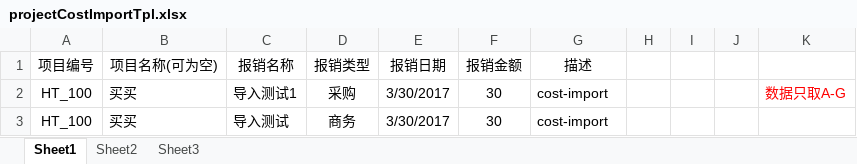
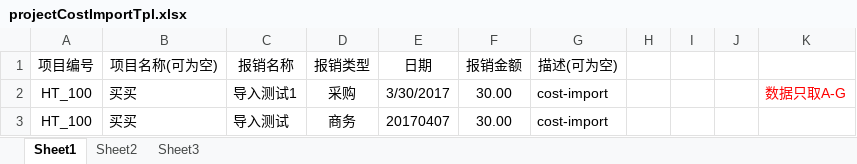
Before and after one commit to jiayamy/cpm-admin, an Excel workbook: src/main/webapp/importTpl/projectCostImportTpl.xlsx, sheet Sheet1, drawn as a sheet; values as stored, in another font and other column widths than the file's, no borders; the diff names each change by its address in the sheet, - before the commit and + after, or states it on an @@ line.

```diff
--- a/src/main/webapp/importTpl/projectCostImportTpl.xlsx (sheet Sheet1)
+++ b/src/main/webapp/importTpl/projectCostImportTpl.xlsx (sheet Sheet1)
-E1: 报销日期
+E1: 日期
-G1: 描述
+G1: 描述(可为空)
-F2:F3 (报销金额): 30
+F2:F3 (报销金额): 30.00
-E3 (日期): 3/30/2017
+E3 (日期): 20170407
```
Also changed, not shown: 4 other files.
